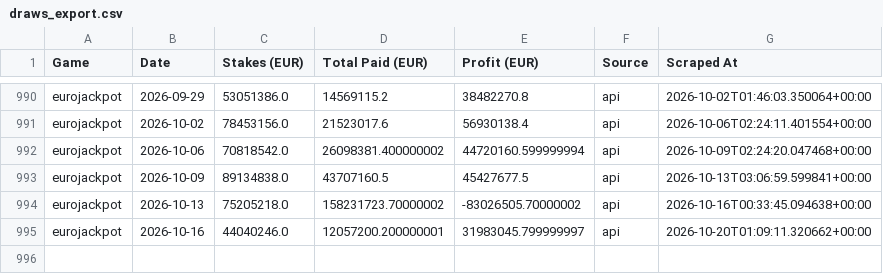
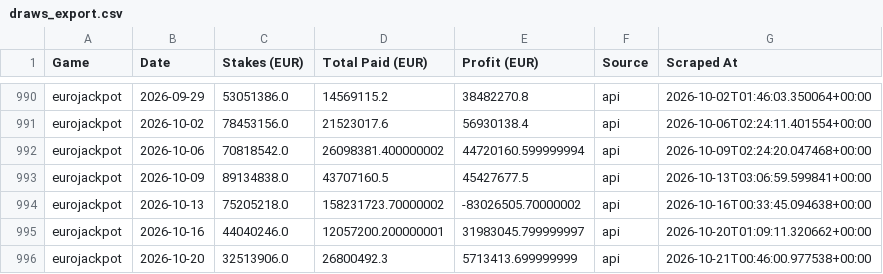
Before and after one commit to steliosevmo/Eurojackpot_Profit_Estimator, a CSV file: data/draws_export.csv, drawn as a sheet; only a part is shown, gaps mark what is left out; the diff names each change by its address in the sheet, - before the commit and + after, or states it on an @@ line.

```diff
--- a/data/draws_export.csv
+++ b/data/draws_export.csv
+row 996: eurojackpot | 2026-10-20 | 32513906.0 | 26800492.3 | 5713413.699999999 | api | 2026-10-21T00:46:00.977538+00:00
```
Also changed, not shown: 1 other file.
